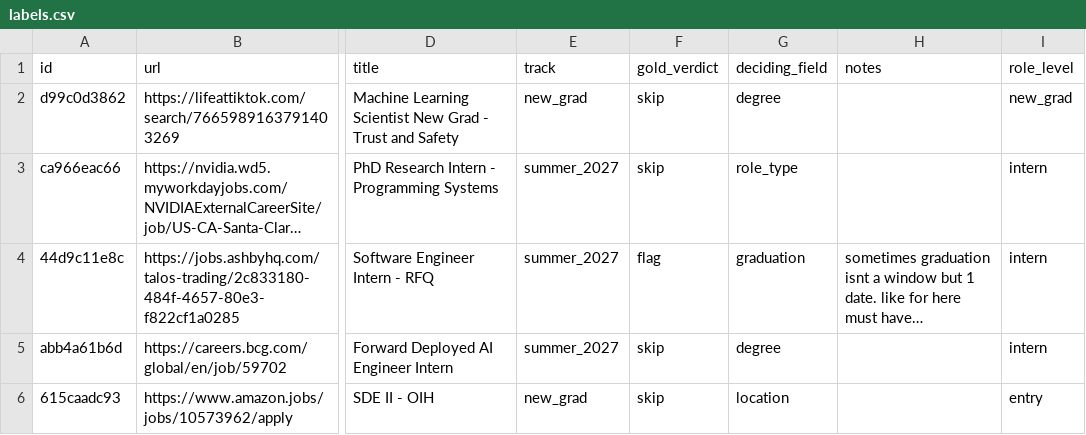
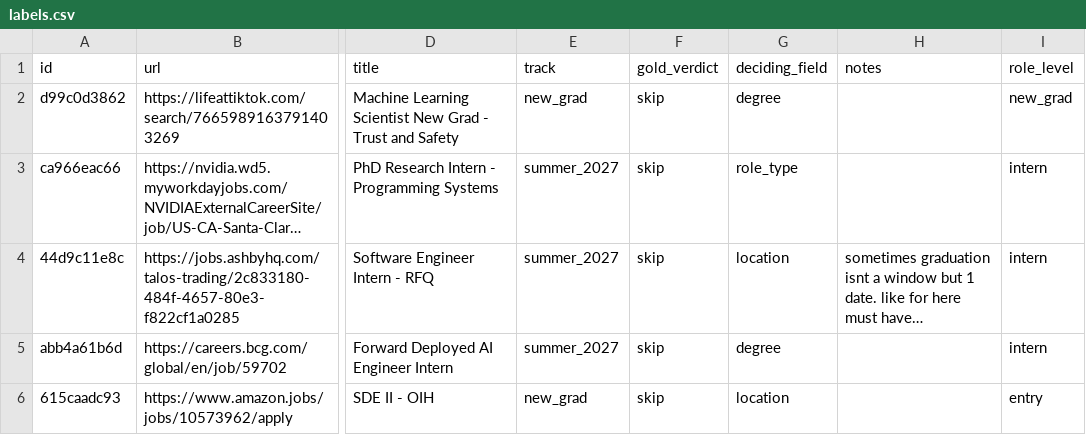
Before and after one commit to jar-narvz/posting-triage, a CSV file: data/labels.csv, drawn as a sheet; only a part is shown, gaps mark what is left out; long unchanged cells end in …; the diff names each change by its address in the sheet, - before the commit and + after, or states it on an @@ line.

Commit message:
Let a SKIP beat an earlier FLAG
A FLAG asks for the applicant's judgment, and a posting another rule already rules out leaves none to give. An unverified quote now sets aside only the rules that read it.

```diff
--- a/data/labels.csv
+++ b/data/labels.csv
-F4 (gold_verdict): flag
+F4 (gold_verdict): skip
-G4 (deciding_field): graduation
+G4 (deciding_field): location
```
Also changed, not shown: 8 other files.
